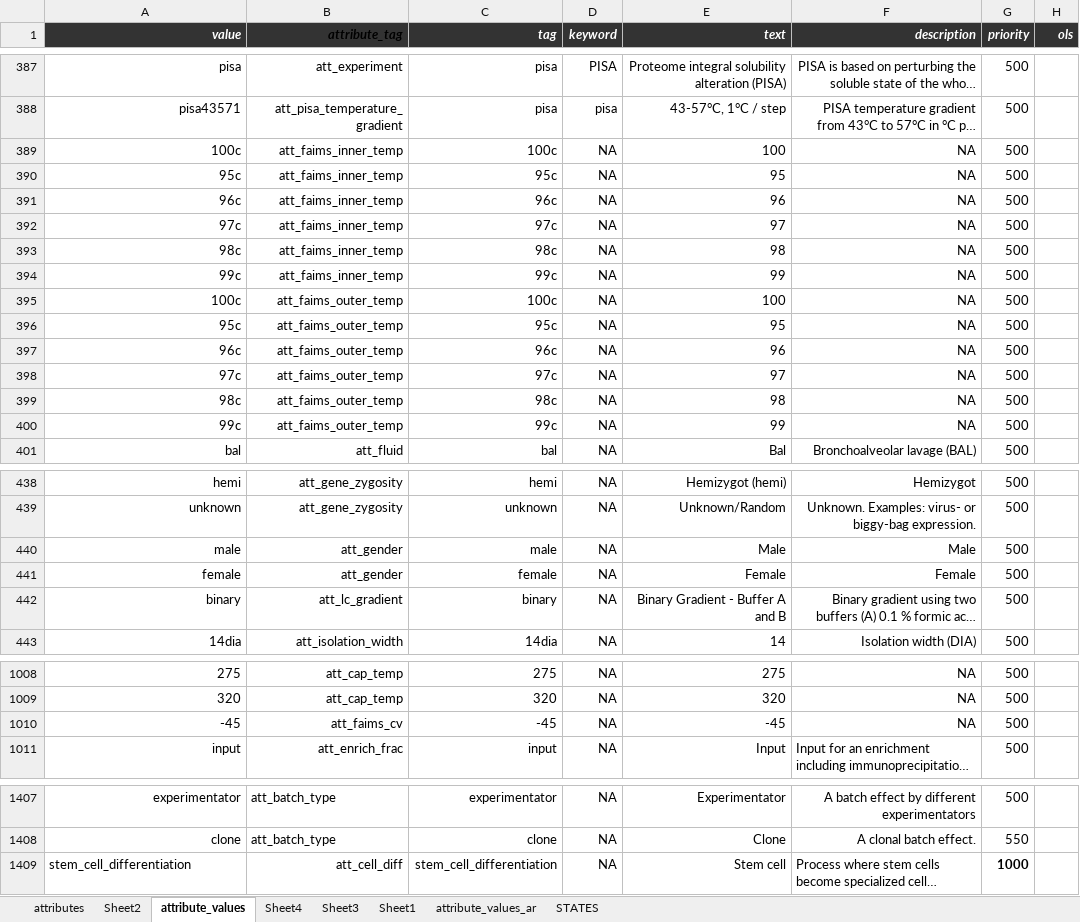
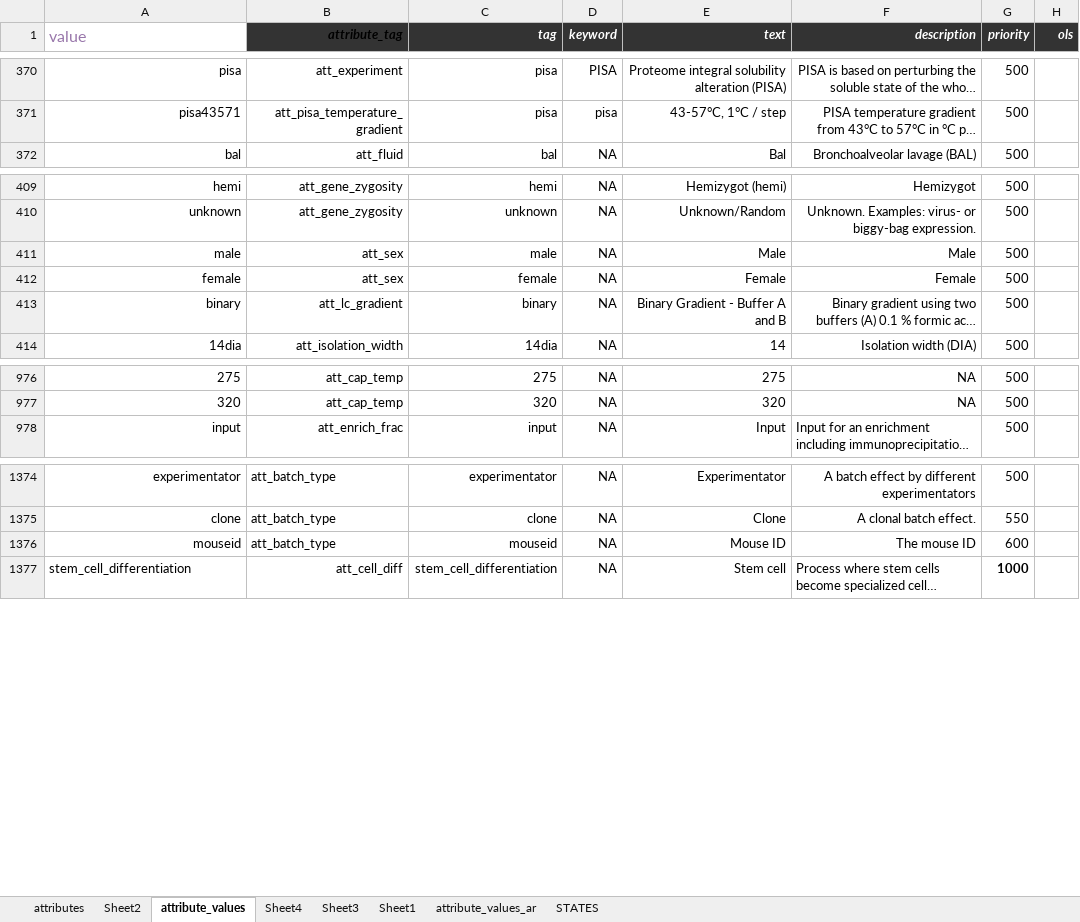
Before and after one commit to hnolCol/mitocube-backend, an Excel workbook: resources/attributes/attributes.xlsx, sheet attribute_values, drawn as a sheet; only a part is shown, gaps mark what is left out; long unchanged cells end in …; values as stored, in another font and other column widths than the file's, no borders; conditional formats not drawn; removed rows and columns are numbered as before the commit, all else as after; the diff covers the shown part only; the diff names each change by its address in the sheet, - before the commit and + after, or states it on an @@ line.

```diff
--- a/resources/attributes/attributes.xlsx (sheet attribute_values)
+++ b/resources/attributes/attributes.xlsx (sheet attribute_values)
@@ A1 fill: #333333 → none, bold: on → off, italic: on → off, text colour: #FFFFFF → #9876AA, text size: larger, alignment: right → left @@
-row 389: 100c | att_faims_inner_temp | 100c | NA | 100 | NA | 500
-row 390: 95c | att_faims_inner_temp | 95c | NA | 95 | NA | 500
-row 391: 96c | att_faims_inner_temp | 96c | NA | 96 | NA | 500
-row 392: 97c | att_faims_inner_temp | 97c | NA | 97 | NA | 500
-row 393: 98c | att_faims_inner_temp | 98c | NA | 98 | NA | 500
-row 394: 99c | att_faims_inner_temp | 99c | NA | 99 | NA | 500
-row 395: 100c | att_faims_outer_temp | 100c | NA | 100 | NA | 500
-row 396: 95c | att_faims_outer_temp | 95c | NA | 95 | NA | 500
-row 397: 96c | att_faims_outer_temp | 96c | NA | 96 | NA | 500
-row 398: 97c | att_faims_outer_temp | 97c | NA | 97 | NA | 500
-row 399: 98c | att_faims_outer_temp | 98c | NA | 98 | NA | 500
-row 400: 99c | att_faims_outer_temp | 99c | NA | 99 | NA | 500
-B411:B412 (attribute_tag): att_gender
+B411:B412 (attribute_tag): att_sex
-row 1010: -45 | att_faims_cv | -45 | NA | -45 | NA | 500
+row 1376: mouseid | att_batch_type | mouseid | NA | Mouse ID | The mouse ID | 600
```
Also changed, not shown: 17 added rows, 21 removed rows and 9 edited cells elsewhere in this sheet, sheet attributes, formulas that keep their value, 6 other files.
